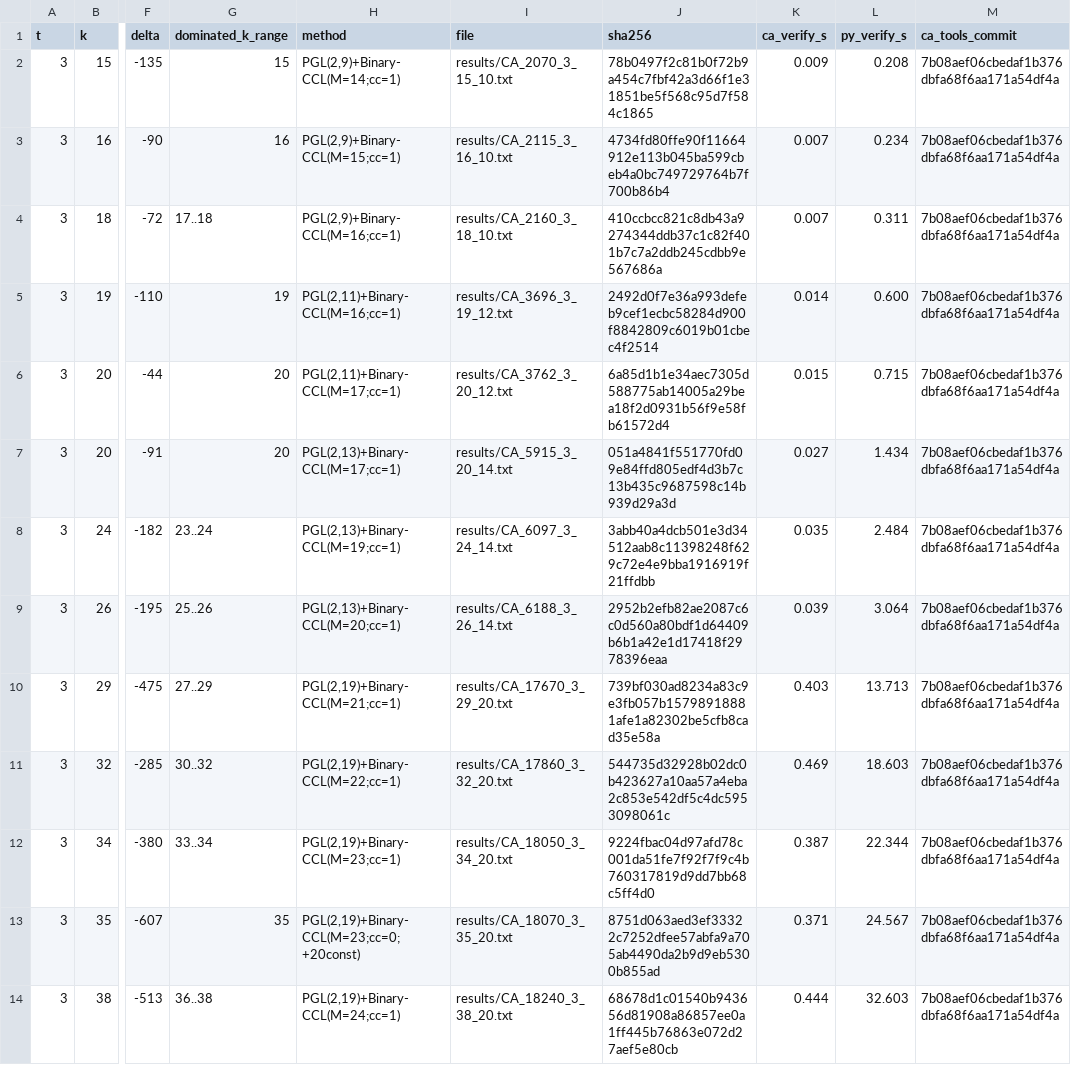
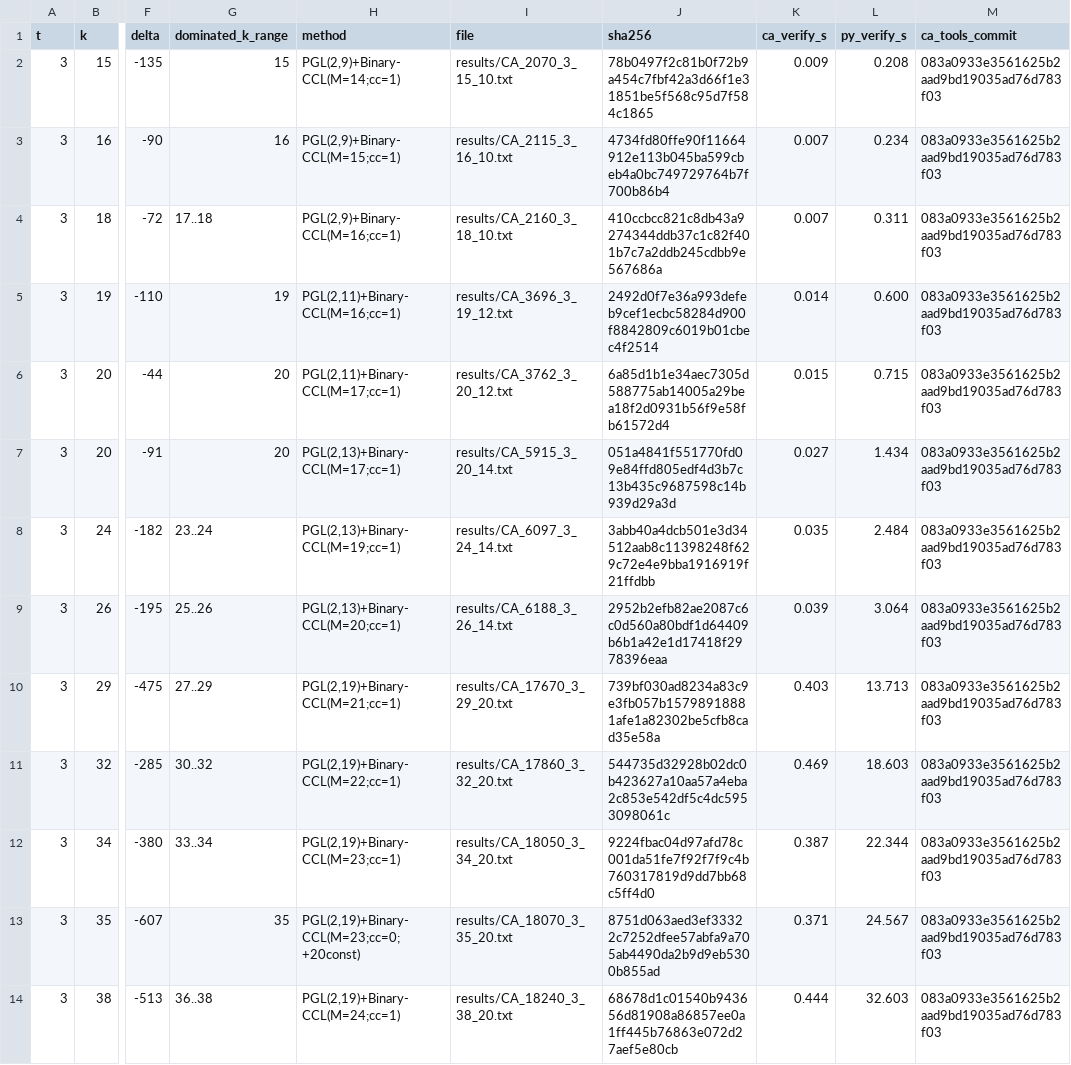
Before and after one commit to Justus42/Math_Gemini_Antigravity, a CSV file: submission/records.csv, drawn as a sheet; only a part is shown, gaps mark what is left out; the diff names each change by its address in the sheet, - before the commit and + after, or states it on an @@ line.

```diff
--- a/submission/records.csv
+++ b/submission/records.csv
-M2:M14 (ca_tools_commit): 7b08aef06cbedaf1b376dbfa68f6aa171a54df4a
+M2:M14 (ca_tools_commit): 083a0933e3561625b2aad9bd19035ad76d783f03
```
Also changed, not shown: submission/ca_tools_staging/claims.csv, 7 other files.
